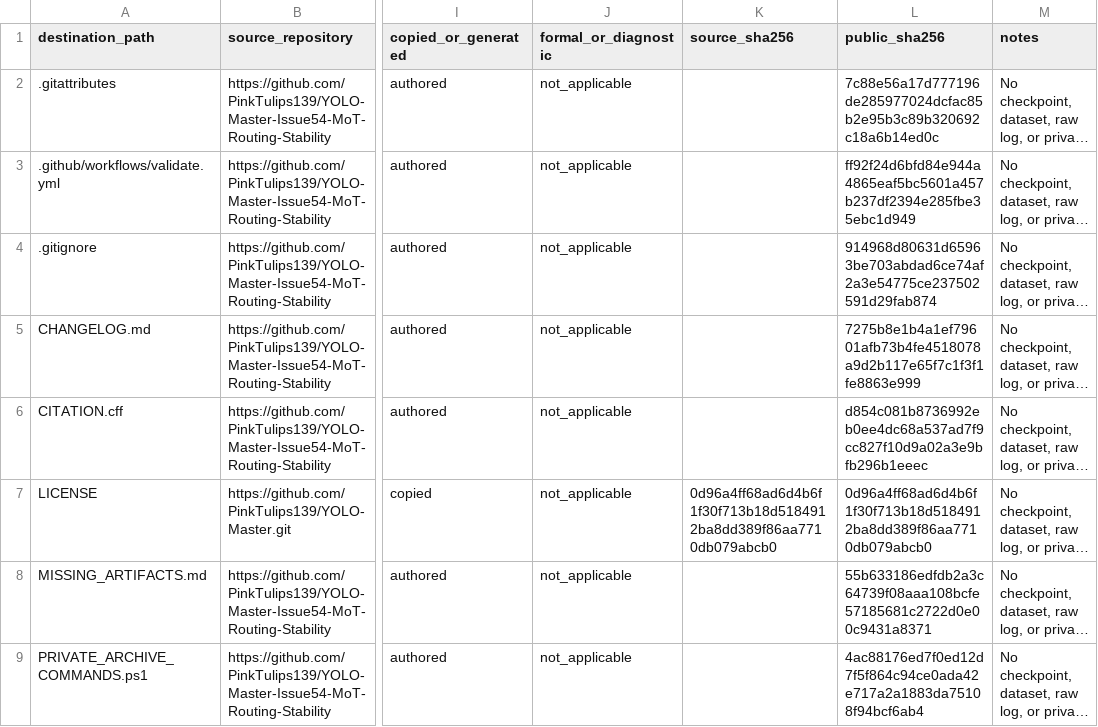
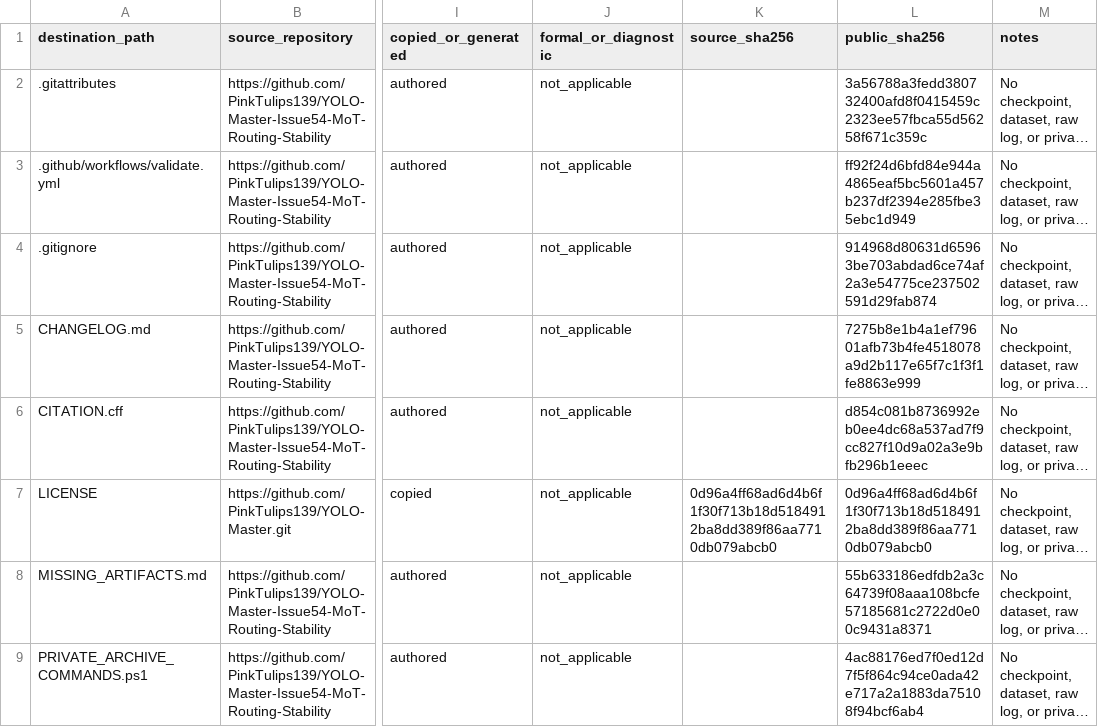
Before and after one commit to PinkTulips139/YOLO-Master-Issue54-MoT-Routing-Stability, a CSV file: provenance/SOURCE_MANIFEST.csv, drawn as a sheet; only a part is shown, gaps mark what is left out; long unchanged cells end in …; the diff names each change by its address in the sheet, - before the commit and + after, or states it on an @@ line.

Commit message:
fix: normalize publication scripts to LF

```diff
--- a/provenance/SOURCE_MANIFEST.csv
+++ b/provenance/SOURCE_MANIFEST.csv
-L2 (public_sha256): 7c88e56a17d777196de285977024dcfac85b2e95b3c89b320692c18a6b14ed0c
+L2 (public_sha256): 3a56788a3fedd380732400afd8f0415459c2323ee57fbca55d56258f671c359c
```
Also changed, not shown: 1 other file.
